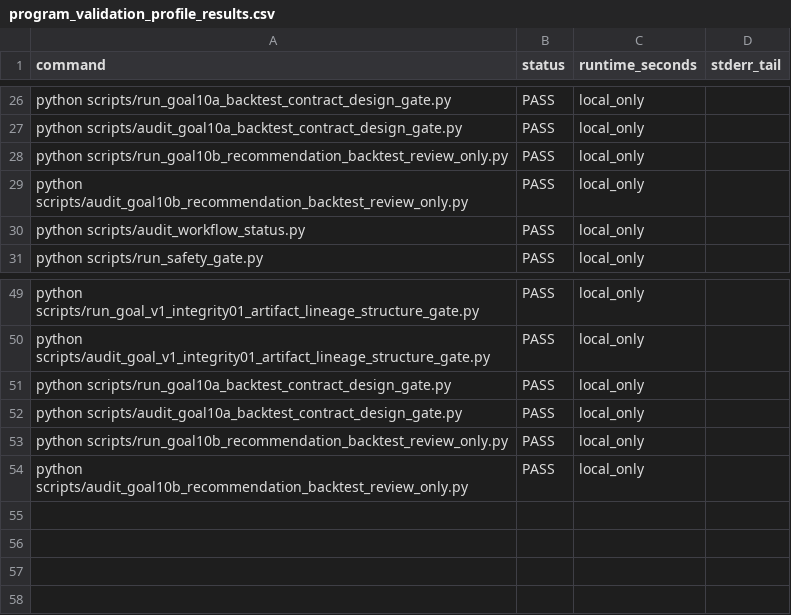
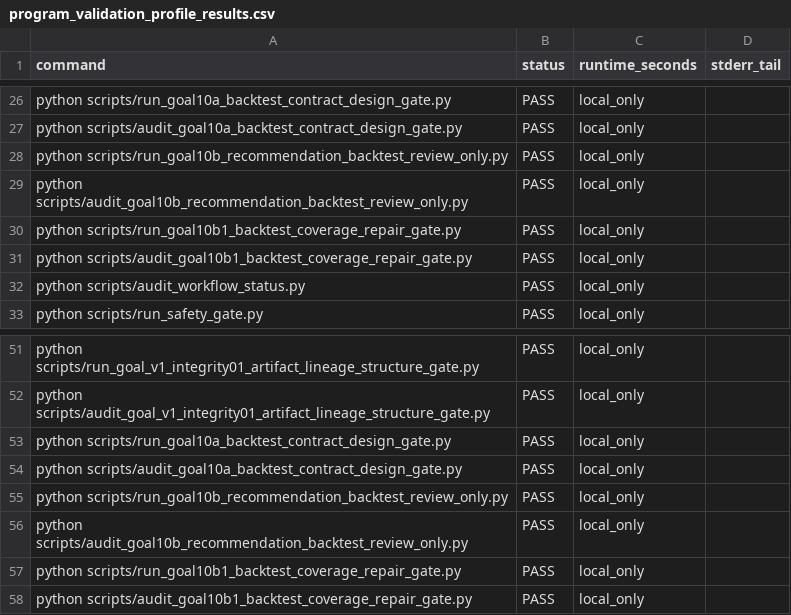
Before and after one commit to RyanLu0203/A_share_premarket_core, a CSV file: outputs/audits/program_validation_profile_results.csv, drawn as a sheet; only a part is shown, gaps mark what is left out; the diff names each change by its address in the sheet, - before the commit and + after, or states it on an @@ line.

```diff
--- a/outputs/audits/program_validation_profile_results.csv
+++ b/outputs/audits/program_validation_profile_results.csv
+row 30: python scripts/run_goal10b1_backtest_coverage_repair_gate.py | PASS | local_only
+row 31: python scripts/audit_goal10b1_backtest_coverage_repair_gate.py | PASS | local_only
+row 57: python scripts/run_goal10b1_backtest_coverage_repair_gate.py | PASS | local_only
+row 58: python scripts/audit_goal10b1_backtest_coverage_repair_gate.py | PASS | local_only
```
Also changed, not shown: configs/project/workflow_status.csv, outputs/audits/adapter_audit_matrix.csv, 46 other files.
